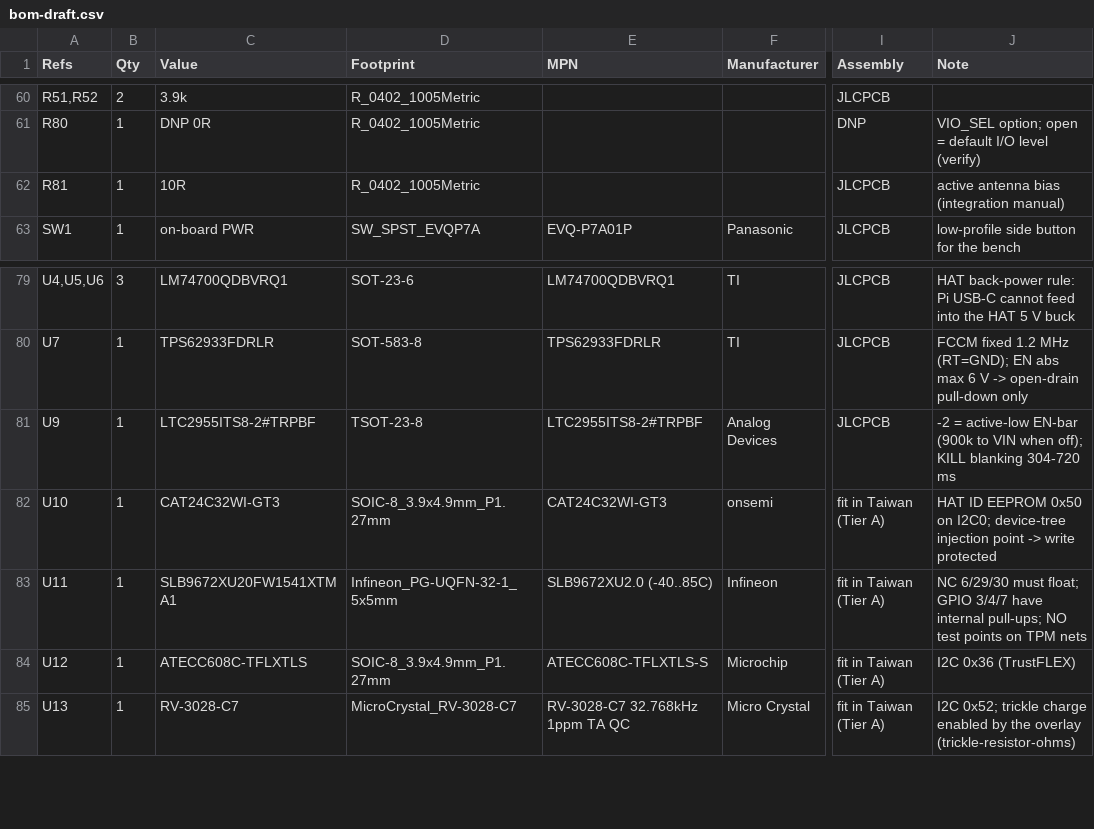
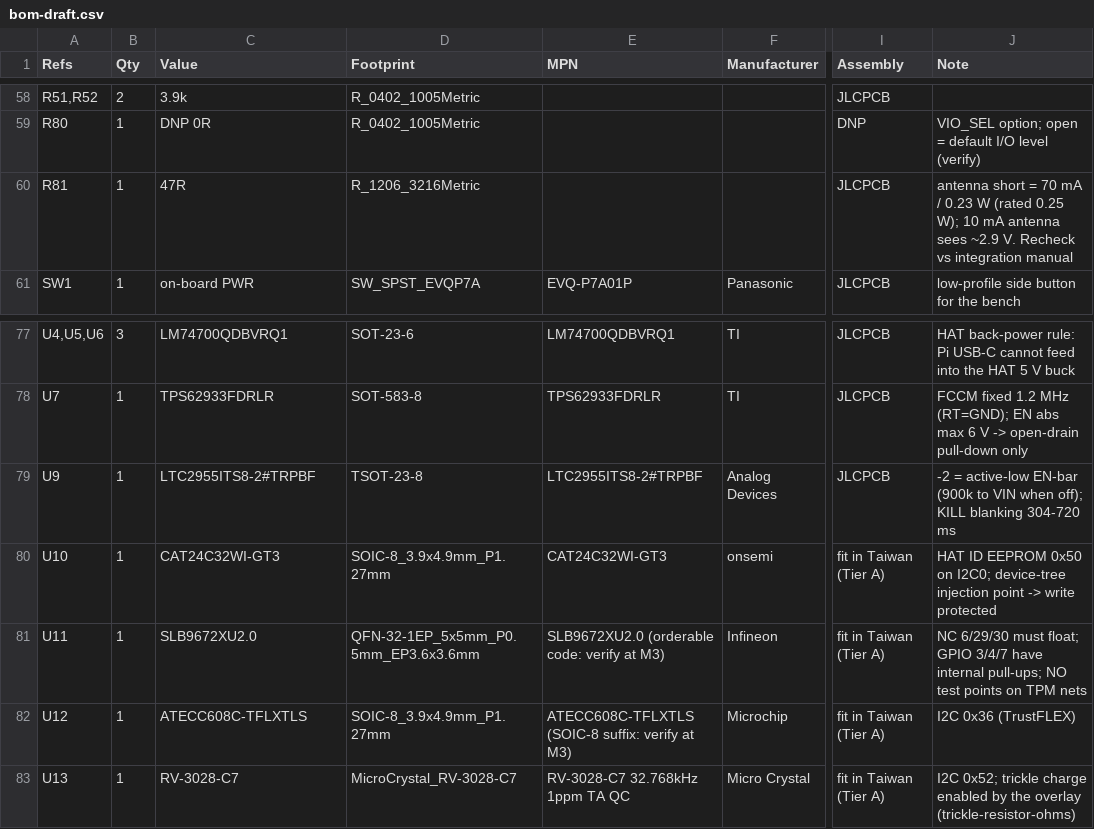
Before and after one commit to winson3QQ/Batman, a CSV file: hardware/hat-v1/out/bom-draft.csv, drawn as a sheet; only a part is shown, gaps mark what is left out; addresses are those after the commit; the diff covers the shown part only; the diff names each change by its address in the sheet, - before the commit and + after, or states it on an @@ line.

```diff
--- a/hardware/hat-v1/out/bom-draft.csv
+++ b/hardware/hat-v1/out/bom-draft.csv
-C60 (Value): 10R
+C60 (Value): 47R
-D60 (Footprint): R_0402_1005Metric
+D60 (Footprint): R_1206_3216Metric
-J60 (Note): active antenna bias (integration manual)
+J60 (Note): antenna short = 70 mA / 0.23 W (rated 0.25 W); 10 mA antenna sees ~2.9 V. Recheck vs integration manual
-C81 (Value): SLB9672XU20FW1541XTMA1
+C81 (Value): SLB9672XU2.0
-D81 (Footprint): Infineon_PG-UQFN-32-1_5x5mm
+D81 (Footprint): QFN-32-1EP_5x5mm_P0.5mm_EP3.6x3.6mm
-E81 (MPN): SLB9672XU2.0 (-40..85C)
+E81 (MPN): SLB9672XU2.0 (orderable code: verify at M3)
-E82 (MPN): ATECC608C-TFLXTLS-S
+E82 (MPN): ATECC608C-TFLXTLS (SOIC-8 suffix: verify at M3)
```
Also changed, not shown: 8 added rows, 10 removed rows and 25 edited cells elsewhere in this file, 18 other files.
